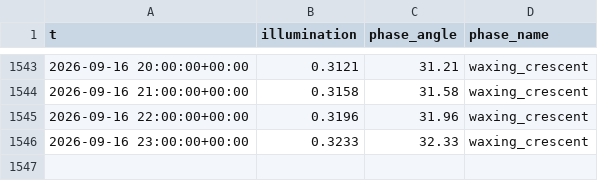
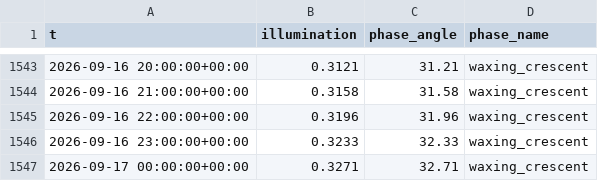
Before and after one commit to richardmhuse/do-not-hit-the-bridge-V2, a CSV file: data/raw/lunar.csv, drawn as a sheet; only a part is shown, gaps mark what is left out; the diff names each change by its address in the sheet, - before the commit and + after, or states it on an @@ line.

```diff
--- a/data/raw/lunar.csv
+++ b/data/raw/lunar.csv
+row 1547: 2026-09-17 00:00:00+00:00 | 0.3271 | 32.71 | waxing_crescent
```
Also changed, not shown: data/processed/forecast.csv, data/raw/rain.csv, 40 other files.
